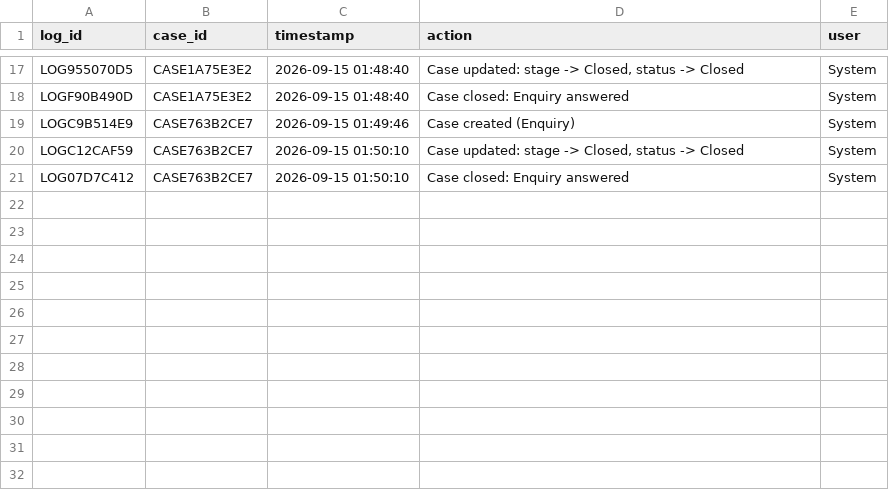
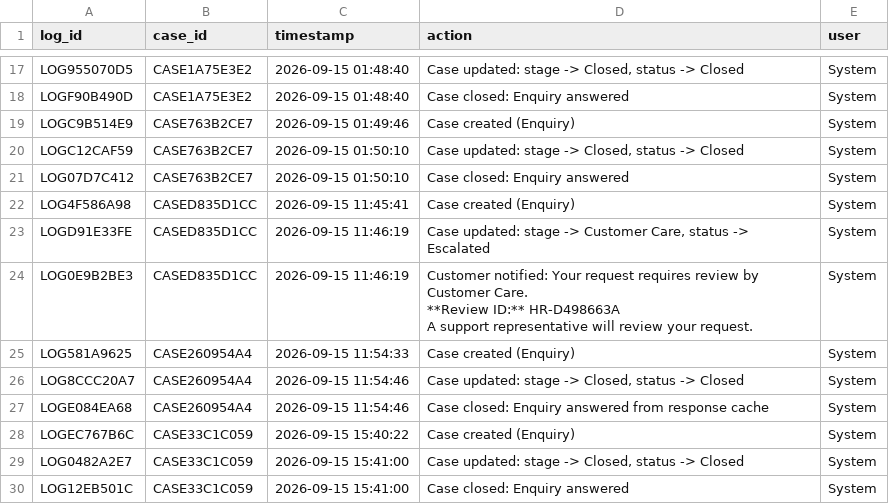
Before and after one commit to SelinaSahu85/E-commerce-Chatbot-main, a CSV file: datasets/transaction_data/audit_logs.csv, drawn as a sheet; only a part is shown, gaps mark what is left out; ↵ is a line break in a cell; the diff names each change by its address in the sheet, - before the commit and + after, or states it on an @@ line.

```diff
--- a/datasets/transaction_data/audit_logs.csv
+++ b/datasets/transaction_data/audit_logs.csv
+row 22: LOG4F586A98 | CASED835D1CC | 2026-09-15 11:45:41 | Case created (Enquiry) | System
+row 23: LOGD91E33FE | CASED835D1CC | 2026-09-15 11:46:19 | Case updated: stage -> Customer Care, status -> Escalated | System
+row 24: LOG0E9B2BE3 | CASED835D1CC | 2026-09-15 11:46:19 | Customer notified: Your request requires review by Customer Care. ↵ **Review ID:** HR-D498663A ↵ A support representative will review your request. | System
+row 25: LOG581A9625 | CASE260954A4 | 2026-09-15 11:54:33 | Case created (Enquiry) | System
+row 26: LOG8CCC20A7 | CASE260954A4 | 2026-09-15 11:54:46 | Case updated: stage -> Closed, status -> Closed | System
+row 27: LOGE084EA68 | CASE260954A4 | 2026-09-15 11:54:46 | Case closed: Enquiry answered from response cache | System
+row 28: LOGEC767B6C | CASE33C1C059 | 2026-09-15 15:40:22 | Case created (Enquiry) | System
+row 29: LOG0482A2E7 | CASE33C1C059 | 2026-09-15 15:41:00 | Case updated: stage -> Closed, status -> Closed | System
+row 30: LOG12EB501C | CASE33C1C059 | 2026-09-15 15:41:00 | Case closed: Enquiry answered | System
```
Also changed, not shown: datasets/transaction_data/cases.csv, datasets/transaction_data/complaints.csv, 15 other files.
